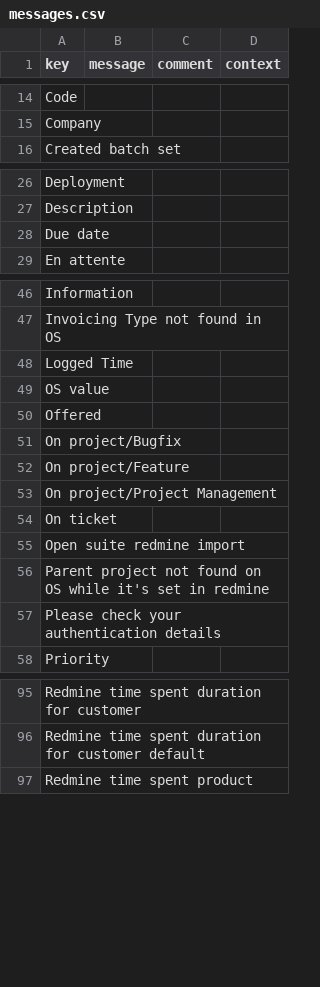
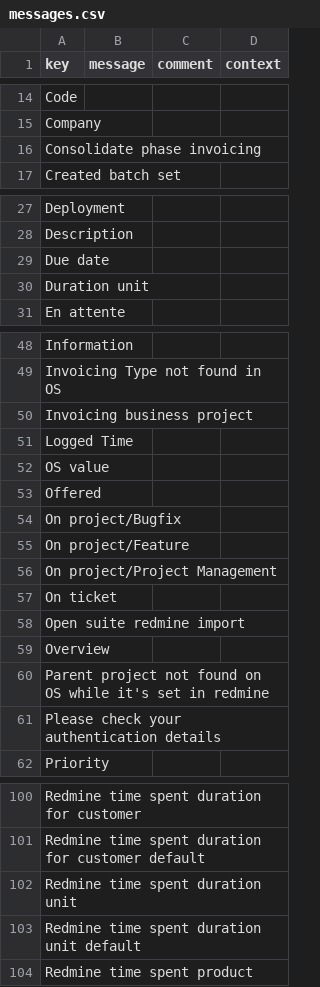
Before and after one commit to axelor/axelor-addons, a CSV file: axelor-redmine/src/main/resources/i18n/messages.csv, drawn as a sheet; only a part is shown, gaps mark what is left out; the diff covers the shown part only; the diff names each change by its address in the sheet, - before the commit and + after, or states it on an @@ line.

```diff
--- a/axelor-redmine/src/main/resources/i18n/messages.csv
+++ b/axelor-redmine/src/main/resources/i18n/messages.csv
+row 16: Consolidate phase invoicing
+row 30: Duration unit
+row 50: Invoicing business project
+row 59: Overview
+row 102: Redmine time spent duration unit
+row 103: Redmine time spent duration unit default
```
Also changed, not shown: 2 added rows elsewhere in this file, axelor-redmine/src/main/resources/i18n/messages_en.csv, axelor-redmine/src/main/resources/i18n/messages_fr.csv, 6 other files.
